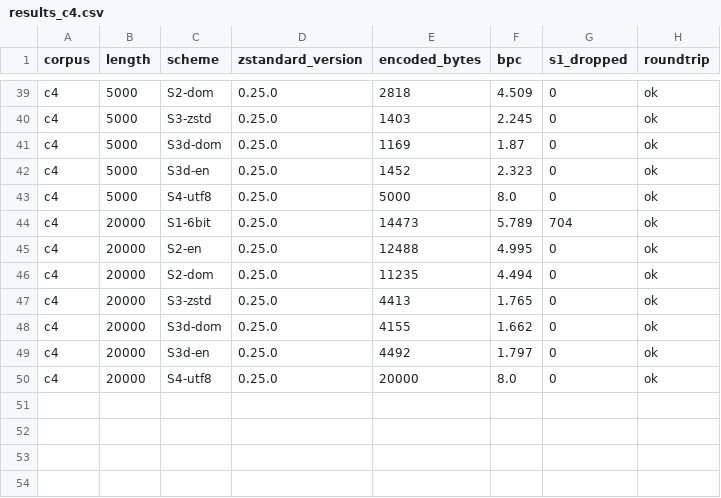
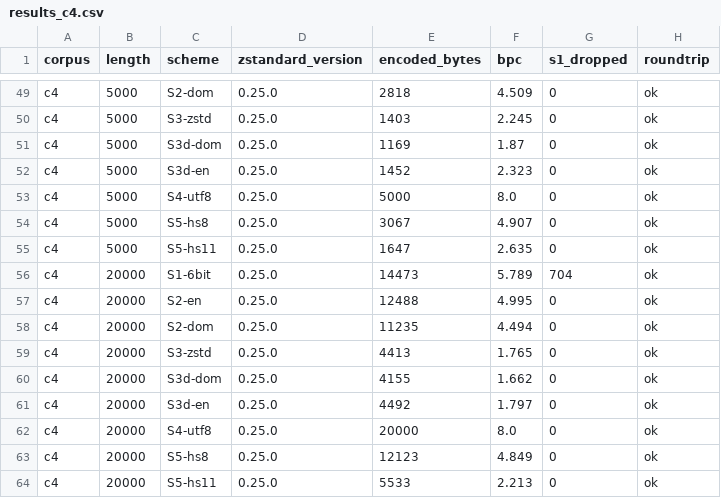
Before and after one commit to thawatchai2799/PostQuantumSecureMessagingMLKEM, a CSV file: data/results_c4.csv, drawn as a sheet; only a part is shown, gaps mark what is left out; the diff covers the shown part only; the diff names each change by its address in the sheet, - before the commit and + after, or states it on an @@ line.

```diff
--- a/data/results_c4.csv
+++ b/data/results_c4.csv
+row 54: c4 | 5000 | S5-hs8 | 0.25.0 | 3067 | 4.907 | 0 | ok
+row 55: c4 | 5000 | S5-hs11 | 0.25.0 | 1647 | 2.635 | 0 | ok
+row 63: c4 | 20000 | S5-hs8 | 0.25.0 | 12123 | 4.849 | 0 | ok
+row 64: c4 | 20000 | S5-hs11 | 0.25.0 | 5533 | 2.213 | 0 | ok
```
Also changed, not shown: 10 added rows elsewhere in this file, data/results_kem.csv, 25 other files.
